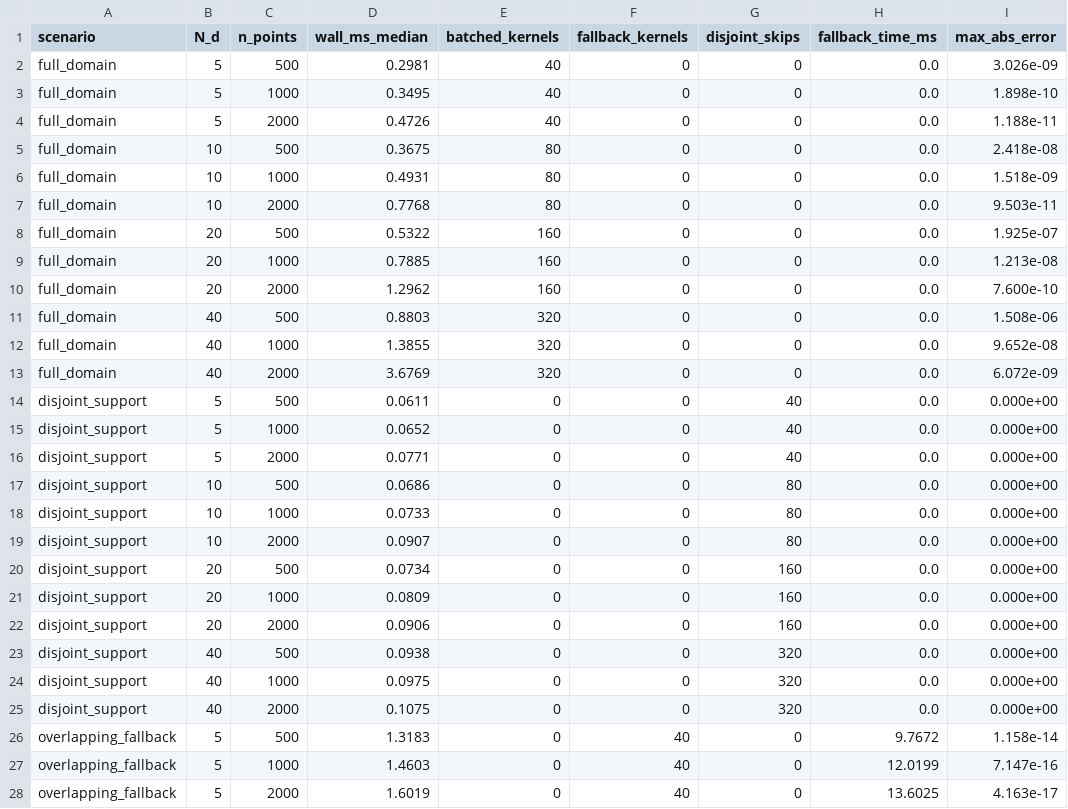
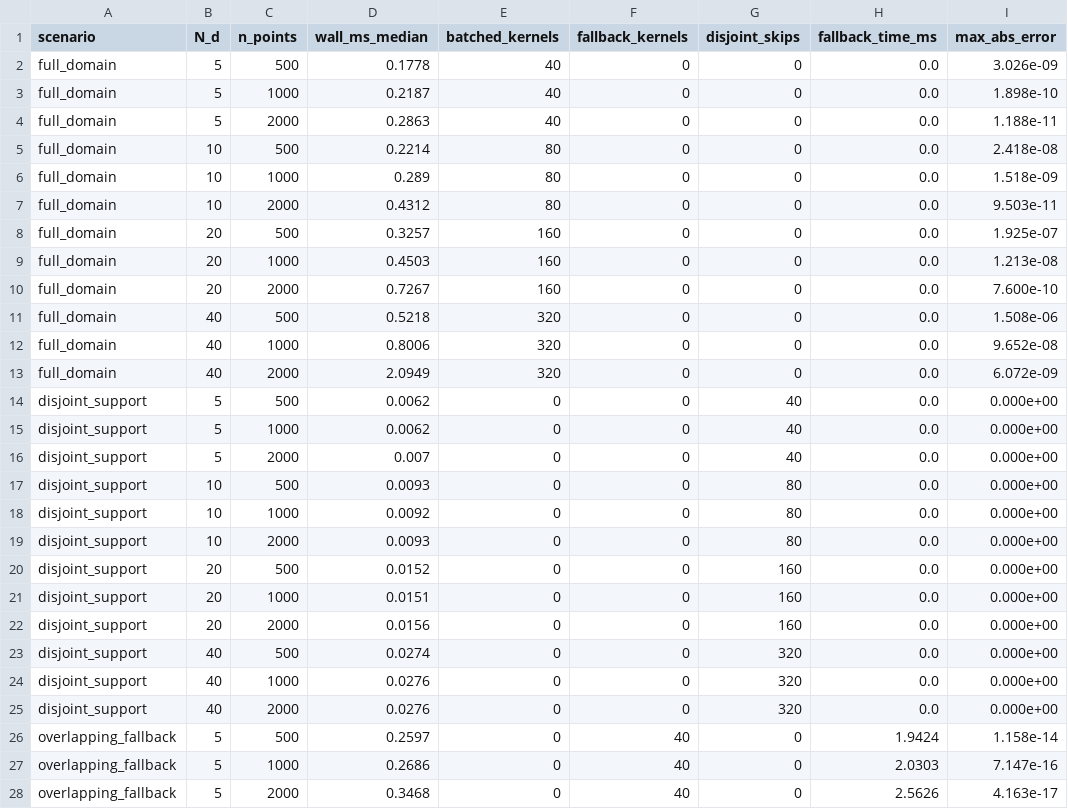
Before and after one commit to Adrian-Mag/intervalinf, a CSV file: rough_work/benchmark_phase2_compact_support_results.csv, drawn as a sheet; only a part is shown; the diff covers the shown part only; the diff names each change by its address in the sheet, - before the commit and + after, or states it on an @@ line.

```diff
--- a/rough_work/benchmark_phase2_compact_support_results.csv
+++ b/rough_work/benchmark_phase2_compact_support_results.csv
-D2 (wall_ms_median): 0.2981
+D2 (wall_ms_median): 0.1778
-D3 (wall_ms_median): 0.3495
+D3 (wall_ms_median): 0.2187
-D4 (wall_ms_median): 0.4726
+D4 (wall_ms_median): 0.2863
-D5 (wall_ms_median): 0.3675
+D5 (wall_ms_median): 0.2214
-D6 (wall_ms_median): 0.4931
+D6 (wall_ms_median): 0.289
-D7 (wall_ms_median): 0.7768
+D7 (wall_ms_median): 0.4312
-D8 (wall_ms_median): 0.5322
+D8 (wall_ms_median): 0.3257
-D9 (wall_ms_median): 0.7885
+D9 (wall_ms_median): 0.4503
-D10 (wall_ms_median): 1.2962
+D10 (wall_ms_median): 0.7267
-D11 (wall_ms_median): 0.8803
+D11 (wall_ms_median): 0.5218
-D12 (wall_ms_median): 1.3855
+D12 (wall_ms_median): 0.8006
-D13 (wall_ms_median): 3.6769
+D13 (wall_ms_median): 2.0949
-D14 (wall_ms_median): 0.0611
+D14 (wall_ms_median): 0.0062
-D15 (wall_ms_median): 0.0652
+D15 (wall_ms_median): 0.0062
-D16 (wall_ms_median): 0.0771
+D16 (wall_ms_median): 0.007
-D17 (wall_ms_median): 0.0686
+D17 (wall_ms_median): 0.0093
-D18 (wall_ms_median): 0.0733
+D18 (wall_ms_median): 0.0092
-D19 (wall_ms_median): 0.0907
+D19 (wall_ms_median): 0.0093
-D20 (wall_ms_median): 0.0734
+D20 (wall_ms_median): 0.0152
-D21 (wall_ms_median): 0.0809
+D21 (wall_ms_median): 0.0151
-D22 (wall_ms_median): 0.0906
+D22 (wall_ms_median): 0.0156
-D23 (wall_ms_median): 0.0938
+D23 (wall_ms_median): 0.0274
-D24 (wall_ms_median): 0.0975
+D24 (wall_ms_median): 0.0276
-D25 (wall_ms_median): 0.1075
+D25 (wall_ms_median): 0.0276
-D26 (wall_ms_median): 1.3183
+D26 (wall_ms_median): 0.2597
-H26 (fallback_time_ms): 9.7672
+H26 (fallback_time_ms): 1.9424
-D27 (wall_ms_median): 1.4603
+D27 (wall_ms_median): 0.2686
-H27 (fallback_time_ms): 12.0199
+H27 (fallback_time_ms): 2.0303
-D28 (wall_ms_median): 1.6019
+D28 (wall_ms_median): 0.3468
-H28 (fallback_time_ms): 13.6025
+H28 (fallback_time_ms): 2.5626
```
Also changed, not shown: 42 edited cells elsewhere in this file, rough_work/benchmark_dli_oracle_bundle_bundle.csv, rough_work/benchmark_dli_oracle_bundle_oracle.csv, 9 other files.
